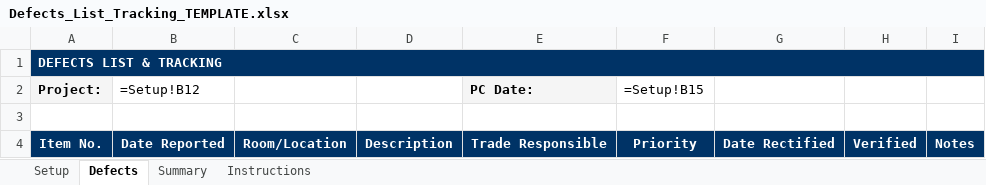
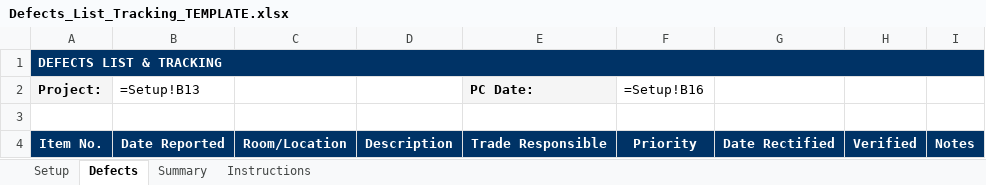
Before and after one commit to grechj/Australian-Builders-Brain, an Excel workbook: templates/excel/Defects_List_Tracking_TEMPLATE.xlsx, sheet Defects, drawn as a sheet; values as stored, in another font and other column widths than the file's, no borders; formulas are shown in place of their values; the diff names each change by its address in the sheet, - before the commit and + after, or states it on an @@ line.

```diff
--- a/templates/excel/Defects_List_Tracking_TEMPLATE.xlsx (sheet Defects)
+++ b/templates/excel/Defects_List_Tracking_TEMPLATE.xlsx (sheet Defects)
-B2: =Setup!B12
+B2: =Setup!B13
-F2: =Setup!B15
+F2: =Setup!B16
```
Also changed, not shown: templates/excel/Allowances_Register_TEMPLATE.xlsx, templates/excel/Client_Selections_Register_TEMPLATE.xlsx, 43 other files.
